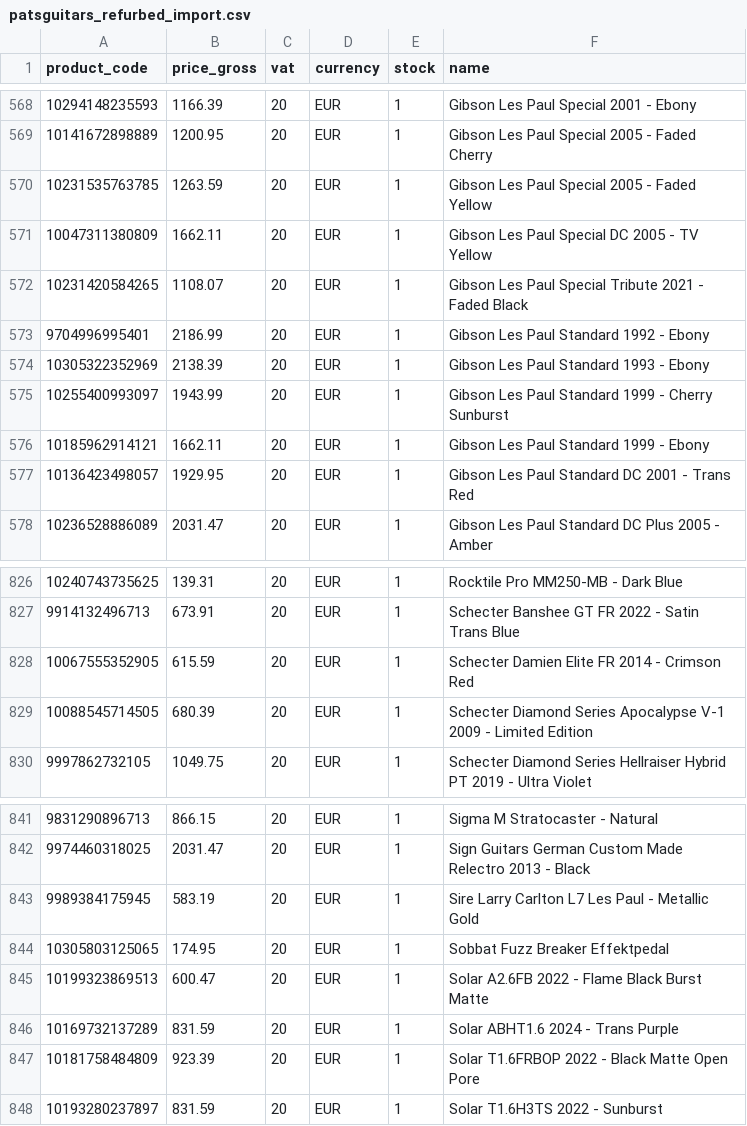
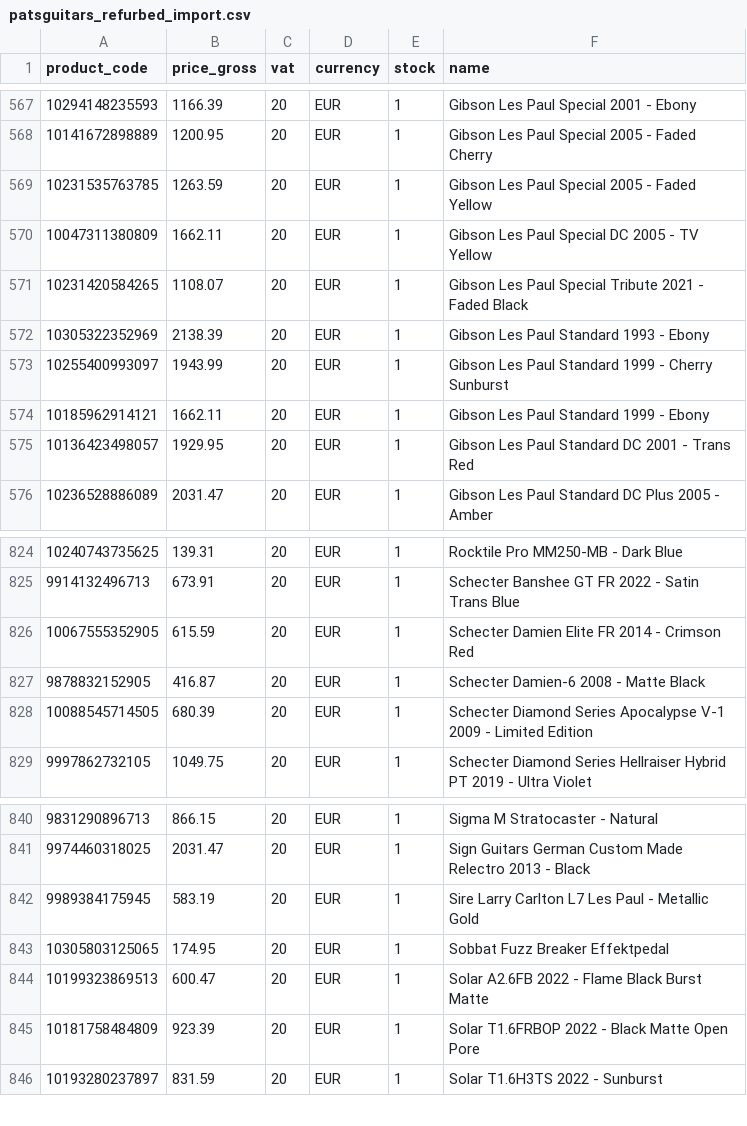
Before and after one commit to brendanrefurbed/supplier-feeds-public, a CSV file: patsguitars_refurbed_import.csv, drawn as a sheet; only a part is shown, gaps mark what is left out; removed rows and columns are numbered as before the commit, all else as after; the diff covers the shown part only; the diff names each change by its address in the sheet, - before the commit and + after, or states it on an @@ line.

```diff
--- a/patsguitars_refurbed_import.csv
+++ b/patsguitars_refurbed_import.csv
-row 573: 9704996995401 | 2186.99 | 20 | EUR | 1 | Gibson Les Paul Standard 1992 - Ebony
+row 827: 9878832152905 | 416.87 | 20 | EUR | 1 | Schecter Damien-6 2008 - Matte Black
-row 846: 10169732137289 | 831.59 | 20 | EUR | 1 | Solar ABHT1.6 2024 - Trans Purple
```
Also changed, not shown: 2 added rows, 3 removed rows and 1 edited cell elsewhere in this file, patsguitars_refurbed_import_by_sku.csv.
